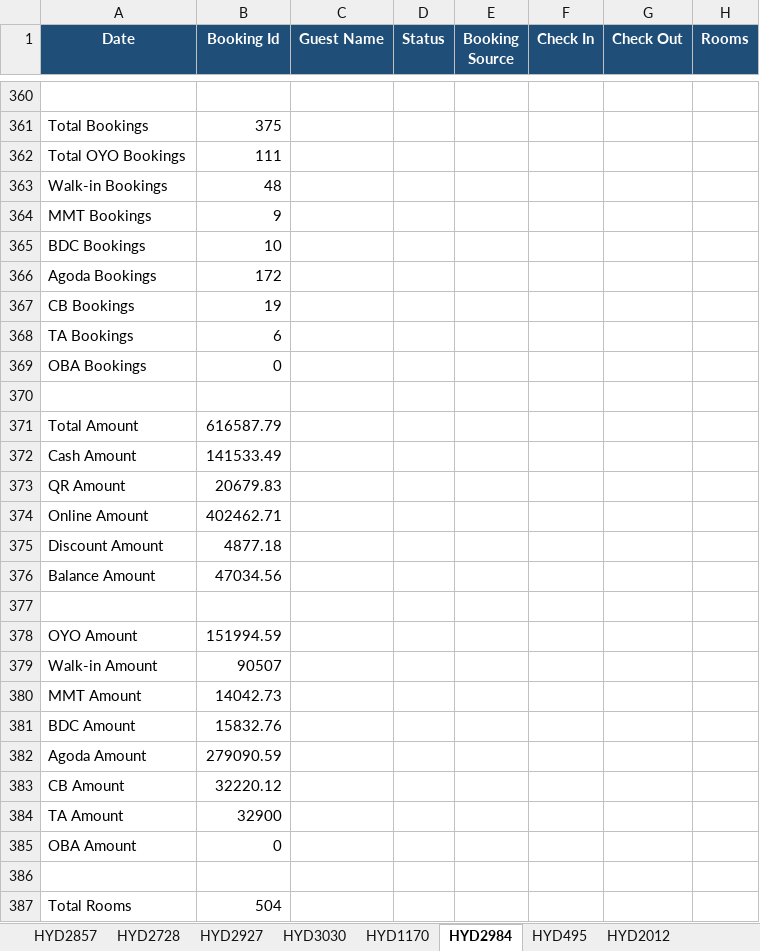
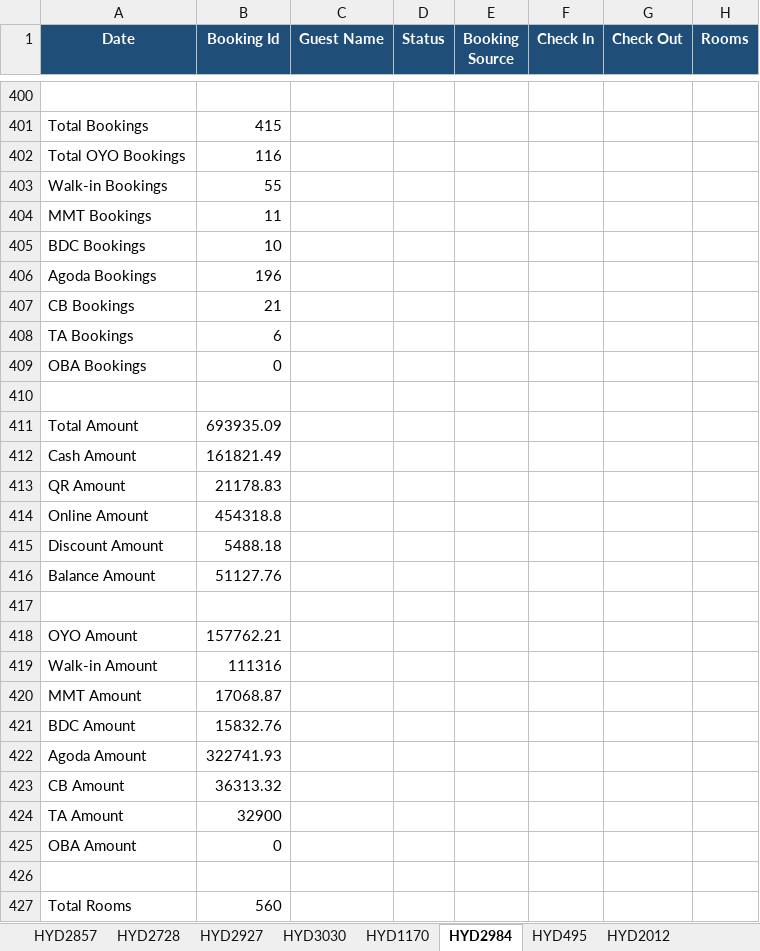
Before and after one commit to propertiesgrouphyd-manager/reports, an Excel workbook: Bookings_April 2026.xlsx, sheet HYD2984, drawn as a sheet; only a part is shown, gaps mark what is left out; values as stored, in another font and other column widths than the file's, no borders; addresses are those after the commit; the diff covers the shown part only; the diff names each change by its address in the sheet, - before the commit and + after, or states it on an @@ line.

```diff
--- a/Bookings_April 2026.xlsx (sheet HYD2984)
+++ b/Bookings_April 2026.xlsx (sheet HYD2984)
-B401 (Booking Id): 375
+B401 (Booking Id): 415
-B402 (Booking Id): 111
+B402 (Booking Id): 116
-B403 (Booking Id): 48
+B403 (Booking Id): 55
-B404 (Booking Id): 9
+B404 (Booking Id): 11
-B406 (Booking Id): 172
+B406 (Booking Id): 196
-B407 (Booking Id): 19
+B407 (Booking Id): 21
-B411 (Booking Id): 616587.79
+B411 (Booking Id): 693935.09
-B412 (Booking Id): 141533.49
+B412 (Booking Id): 161821.49
-B413 (Booking Id): 20679.83
+B413 (Booking Id): 21178.83
-B414 (Booking Id): 402462.71
+B414 (Booking Id): 454318.8
-B415 (Booking Id): 4877.18
+B415 (Booking Id): 5488.18
-B416 (Booking Id): 47034.56
+B416 (Booking Id): 51127.76
-B418 (Booking Id): 151994.59
+B418 (Booking Id): 157762.21
-B419 (Booking Id): 90507
+B419 (Booking Id): 111316
-B420 (Booking Id): 14042.73
+B420 (Booking Id): 17068.87
-B422 (Booking Id): 279090.59
+B422 (Booking Id): 322741.93
-B423 (Booking Id): 32220.12
+B423 (Booking Id): 36313.32
-B427 (Booking Id): 504
+B427 (Booking Id): 560
```
Also changed, not shown: 44 added rows, 2 removed rows, 24 edited cells and cell formats elsewhere in this sheet, sheet HYD1170, sheet HYD2728, sheet HYD2857, sheet HYD495, sheet CONSOLIDATED STATISTICS, sheet HYD3030, 6 more sheets.
